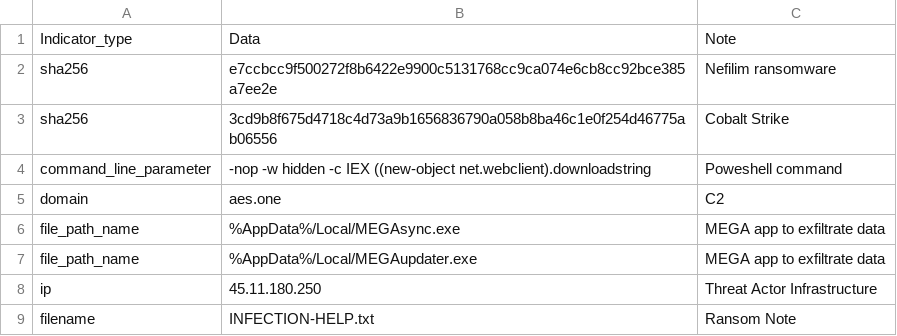
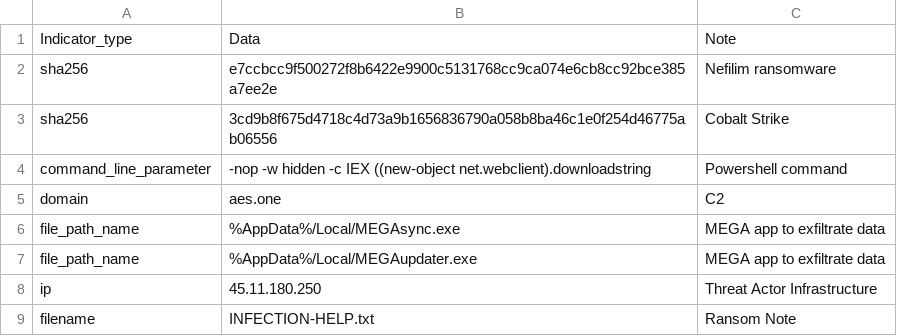
Before and after one commit to sophoslabs/IoCs, a CSV file: Ransomware-Nephilim.csv, drawn as a sheet.

Commit message:
Update Ransomware-Nephilim.csv

```diff
--- a/Ransomware-Nephilim.csv
+++ b/Ransomware-Nephilim.csv
@@ -3,3 +3,3 @@ sha256,e7ccbcc9f500272f8b6422e9900c5131768cc9ca074e6cb8cc92bce385a7ee2e,Nefilim
 sha256,3cd9b8f675d4718c4d73a9b1656836790a058b8ba46c1e0f254d46775ab06556,Cobalt Strike
-command_line_parameter,-nop -w hidden -c IEX ((new-object net.webclient).downloadstring,Poweshell command
+command_line_parameter,-nop -w hidden -c IEX ((new-object net.webclient).downloadstring,Powershell command
 domain,aes.one,C2
```
